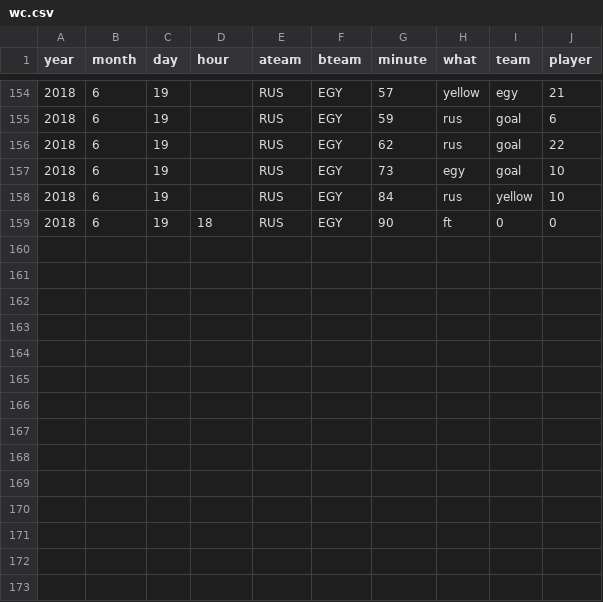
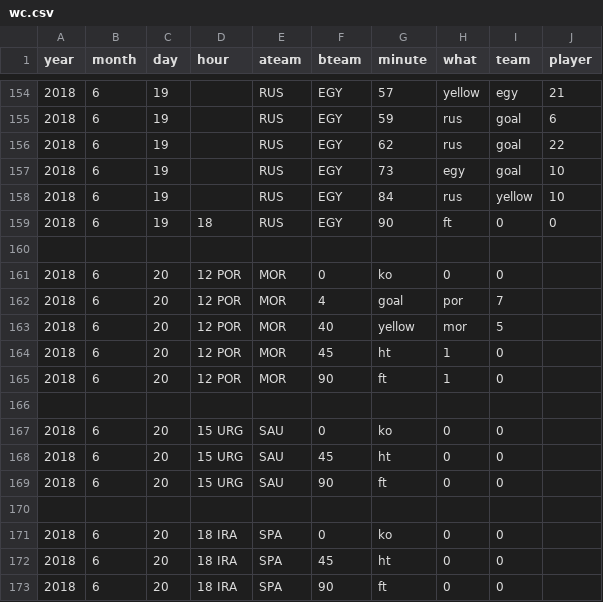
Before and after one commit to openbermuda/karmapi, a CSV file: karmapi/wc.csv, drawn as a sheet; only a part is shown, gaps mark what is left out; the diff names each change by its address in the sheet, - before the commit and + after, or states it on an @@ line.

```diff
--- a/karmapi/wc.csv
+++ b/karmapi/wc.csv
+row 160: (empty)
+row 161: 2018 | 6 | 20 | 12 POR | MOR | 0 | ko | 0 | 0
+row 162: 2018 | 6 | 20 | 12 POR | MOR | 4 | goal | por | 7
+row 163: 2018 | 6 | 20 | 12 POR | MOR | 40 | yellow | mor | 5
+row 164: 2018 | 6 | 20 | 12 POR | MOR | 45 | ht | 1 | 0
+row 165: 2018 | 6 | 20 | 12 POR | MOR | 90 | ft | 1 | 0
+row 166: (empty)
+row 167: 2018 | 6 | 20 | 15 URG | SAU | 0 | ko | 0 | 0
+row 168: 2018 | 6 | 20 | 15 URG | SAU | 45 | ht | 0 | 0
+row 169: 2018 | 6 | 20 | 15 URG | SAU | 90 | ft | 0 | 0
+row 170: (empty)
+row 171: 2018 | 6 | 20 | 18 IRA | SPA | 0 | ko | 0 | 0
+row 172: 2018 | 6 | 20 | 18 IRA | SPA | 45 | ht | 0 | 0
+row 173: 2018 | 6 | 20 | 18 IRA | SPA | 90 | ft | 0 | 0
```
Also changed, not shown: 1 other file.
